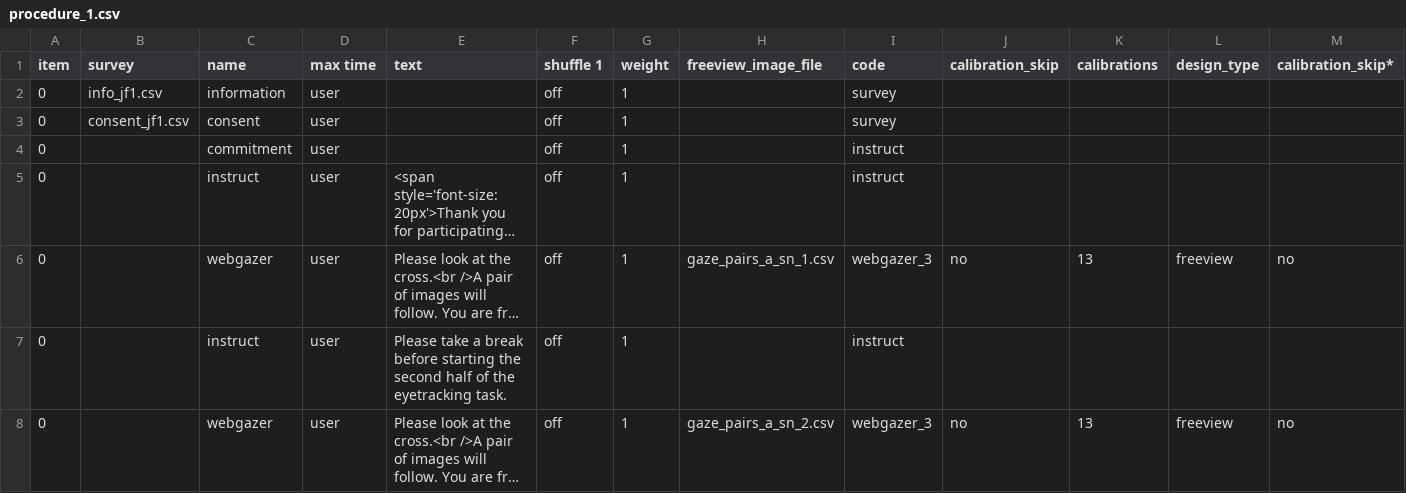
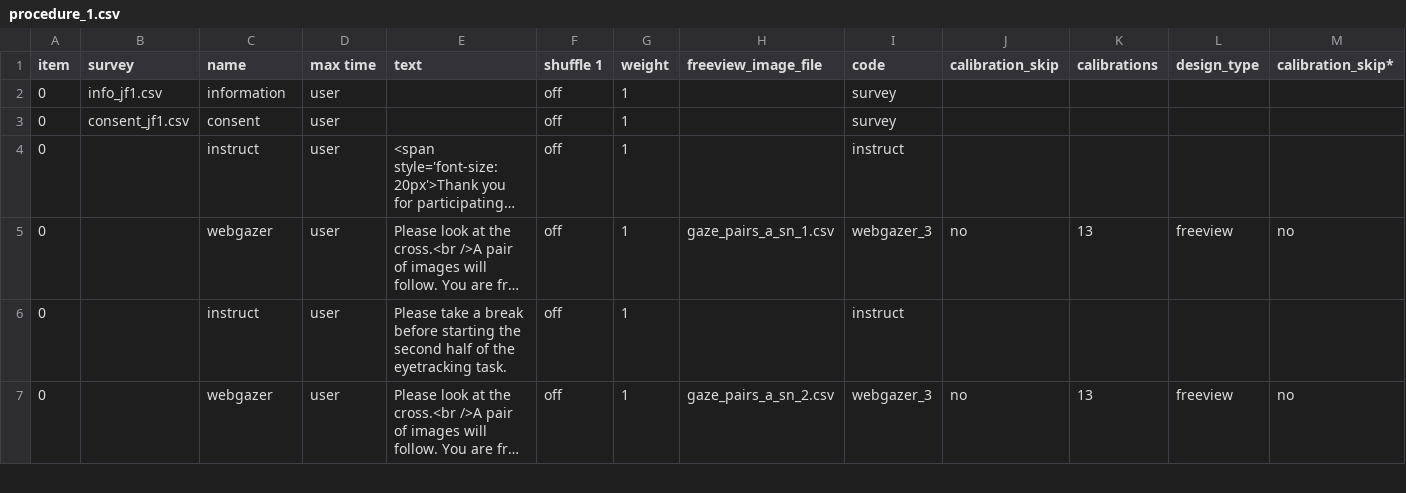
Before and after one commit to jmcrscollab/msc-project, a CSV file: User/Projects/gaze_1/procedure_1.csv, drawn as a sheet; only a part is shown; long unchanged cells end in …; rows hold the shown columns only; the diff names each change by its address in the sheet, - before the commit and + after, or states it on an @@ line.

```diff
--- a/User/Projects/gaze_1/procedure_1.csv
+++ b/User/Projects/gaze_1/procedure_1.csv
-row 4: 0 |  | commitment | user |  | off | 1 |  | instruct
```
Also changed, not shown: User/Projects/gaze_1/procedure_1_reversed.csv, 2 other files.
